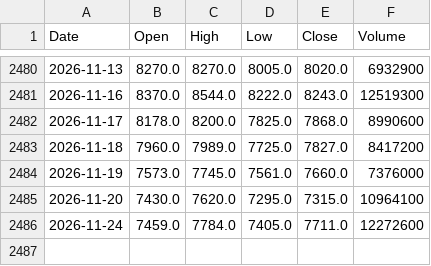
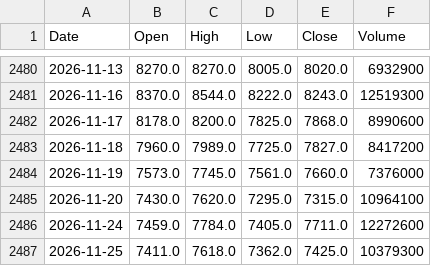
Before and after one commit to satoshi0744/Stock-analysis-system, a CSV file: data/prices/8411.csv, drawn as a sheet; only a part is shown, gaps mark what is left out.

```diff
--- a/data/prices/8411.csv
+++ b/data/prices/8411.csv
@@ -2486 +2486,2 @@ Date,Open,High,Low,Close,Volume
 2026-11-24,7459.0,7784.0,7405.0,7711.0,12272600
+2026-11-25,7411.0,7618.0,7362.0,7425.0,10379300
```
Also changed, not shown: data/prices/6758.csv, data/prices/7203.csv, 4 other files.
